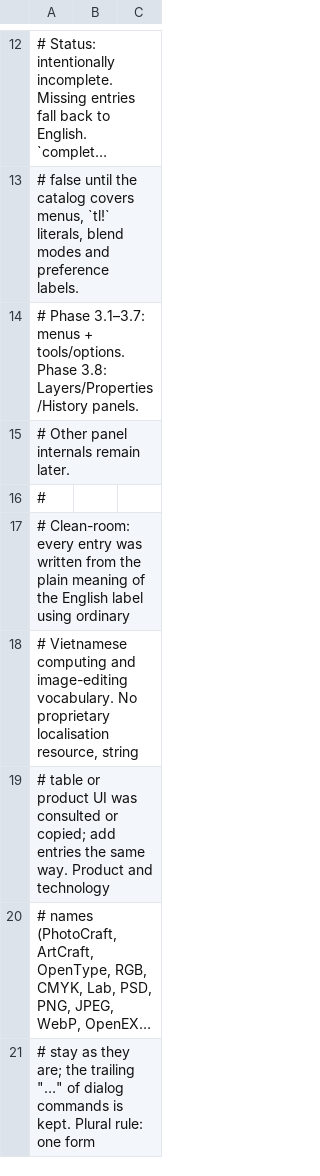
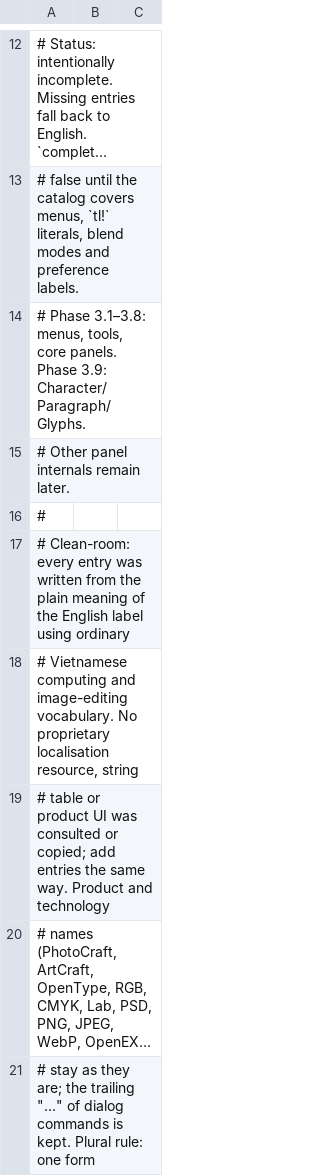
Before and after one commit to duydev/photocraft, a TSV file: crates/ui-egui/src/i18n/vi.tsv, drawn as a sheet; only a part is shown, gaps mark what is left out; long unchanged cells end in …; the diff covers the shown part only.

```diff
--- a/crates/ui-egui/src/i18n/vi.tsv
+++ b/crates/ui-egui/src/i18n/vi.tsv
@@ -13,3 +13,3 @@
 # false until the catalog covers menus, `tl!` literals, blend modes and preference labels.
-# Phase 3.1–3.7: menus + tools/options. Phase 3.8: Layers/Properties/History panels.
+# Phase 3.1–3.8: menus, tools, core panels. Phase 3.9: Character/Paragraph/Glyphs.
 # Other panel internals remain later.
```
Also changed, not shown: 74 added rows elsewhere in this file, 2 other files.
